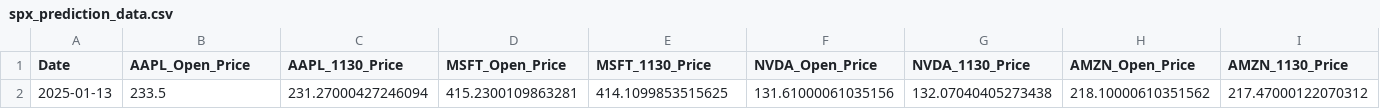
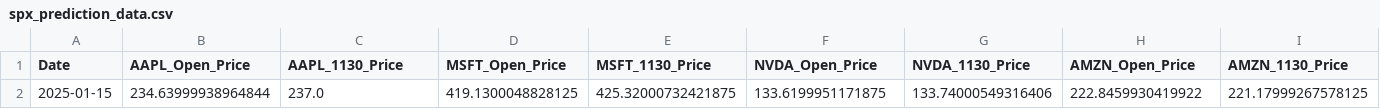
Before and after one commit to jonatasgomes/Python, a CSV file: Learning/Stock_Market/Prediction/SPX_v4/spx_prediction_data.csv, drawn as a sheet; only a part is shown; removed rows and columns are numbered as before the commit, all else as after; rows hold the shown columns only; the diff names each change by its address in the sheet, - before the commit and + after, or states it on an @@ line.

```diff
--- a/Learning/Stock_Market/Prediction/SPX_v4/spx_prediction_data.csv
+++ b/Learning/Stock_Market/Prediction/SPX_v4/spx_prediction_data.csv
-row 2: 2025-01-13 | 233.5 | 231.27000427246094 | 415.2300109863281 | 414.1099853515625 | 131.61000061035156 | 132.07040405273438 | 218.10000610351562 | 217.47000122070312
+row 2: 2025-01-15 | 234.63999938964844 | 237.0 | 419.1300048828125 | 425.32000732421875 | 133.6199951171875 | 133.74000549316406 | 222.8459930419922 | 221.17999267578125
```
Also changed, not shown: Learning/Stock_Market/Prediction/SPX_v4/buffer_data.csv, Learning/Stock_Market/Prediction/SPX_v4/spx_training_data.csv, 3 other files.
